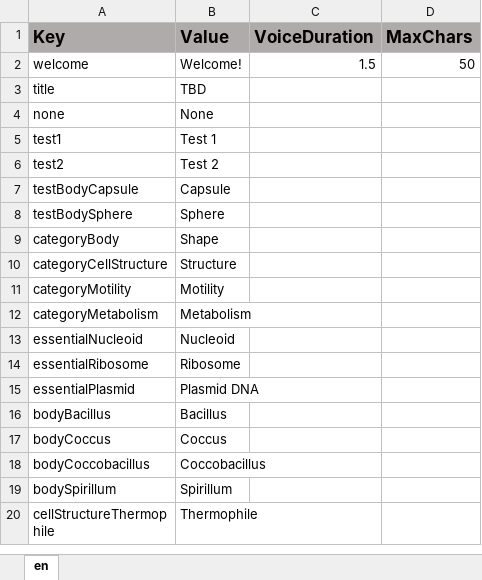
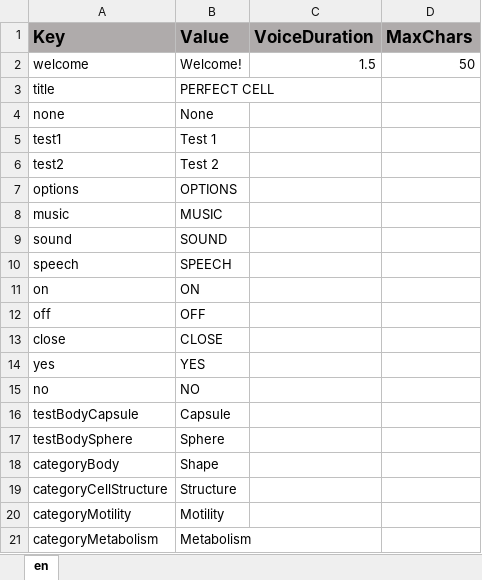
Before and after one commit to ddionisio/LL_LS1A1, an Excel workbook: Language/language.xlsx, sheet en, drawn as a sheet; only a part is shown; the shorter side is filled out with more unchanged rows; values as stored, in another font and other column widths than the file's, no borders; the diff names each change by its address in the sheet, - before the commit and + after, or states it on an @@ line.

Commit message:
ui art for dialog, options, confirm, hud stuff

```diff
--- a/Language/language.xlsx (sheet en)
+++ b/Language/language.xlsx (sheet en)
-B3 (Value): TBD
+B3 (Value): PERFECT CELL
+row 7: options | OPTIONS
+row 8: music | MUSIC
+row 9: sound | SOUND
+row 10: speech | SPEECH
+row 11: on | ON
+row 12: off | OFF
+row 13: close | CLOSE
+row 14: yes | YES
+row 15: no | NO
```
Also changed, not shown: 41 other files.
